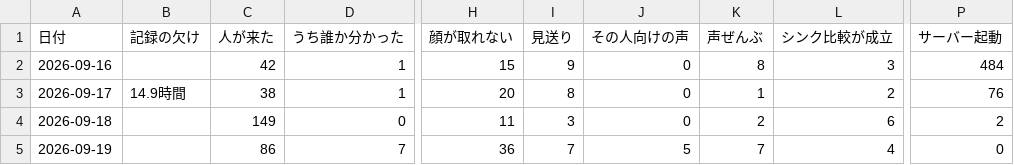
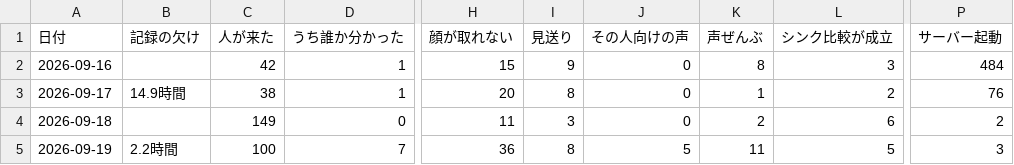
Before and after one commit to kengiftology/arigato, a CSV file: docs/毎日の数字.csv, drawn as a sheet; only a part is shown, gaps mark what is left out; the diff names each change by its address in the sheet, - before the commit and + after, or states it on an @@ line.

```diff
--- a/docs/毎日の数字.csv
+++ b/docs/毎日の数字.csv
-B5 (記録の欠け): (empty)
+B5 (記録の欠け): 2.2時間
-C5 (人が来た): 86
+C5 (人が来た): 100
-I5 (見送り): 7
+I5 (見送り): 8
-K5 (声ぜんぶ): 7
+K5 (声ぜんぶ): 11
-L5 (シンク比較が成立): 4
+L5 (シンク比較が成立): 5
-P5 (サーバー起動): 0
+P5 (サーバー起動): 3
```
Also changed, not shown: 1 other file.
